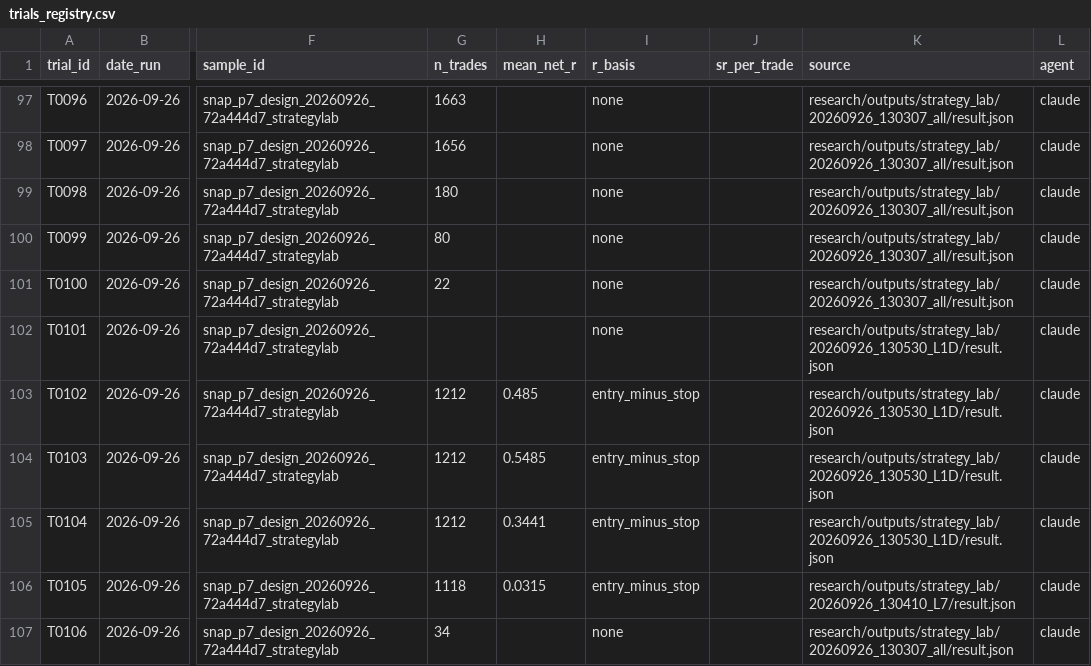
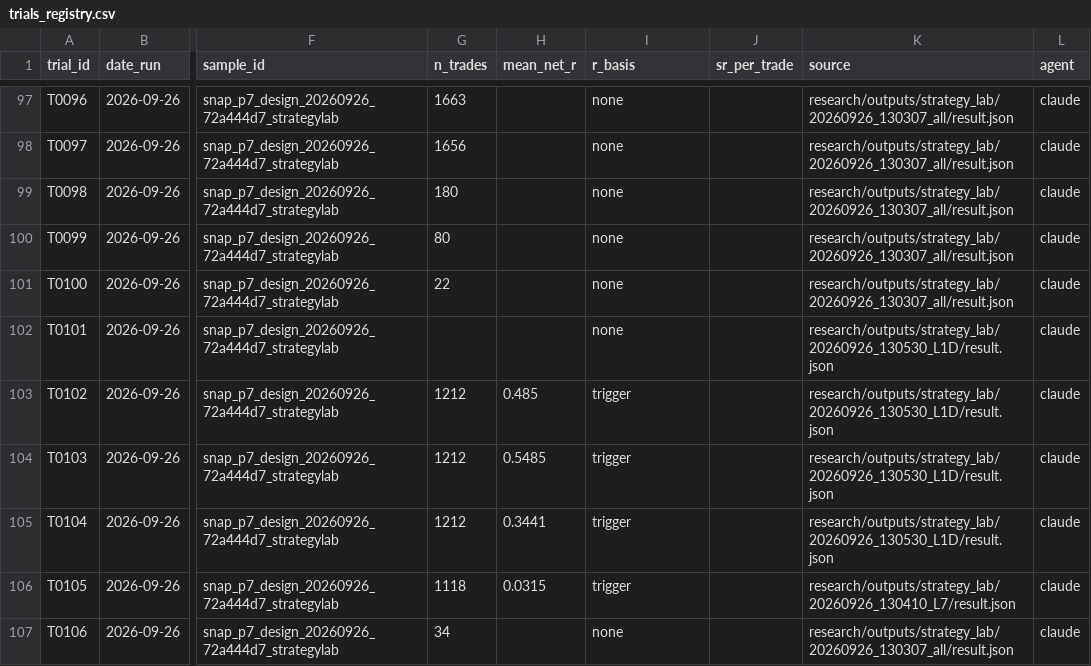
Before and after one commit to argus8i/argus, a CSV file: research/evidence/trials_registry.csv, drawn as a sheet; only a part is shown, gaps mark what is left out; the diff covers the shown part only; the diff names each change by its address in the sheet, - before the commit and + after, or states it on an @@ line.

```diff
--- a/research/evidence/trials_registry.csv
+++ b/research/evidence/trials_registry.csv
-I103:I106 (r_basis): entry_minus_stop
+I103:I106 (r_basis): trigger
```
Also changed, not shown: 11 added rows elsewhere in this file, 6 other files.
